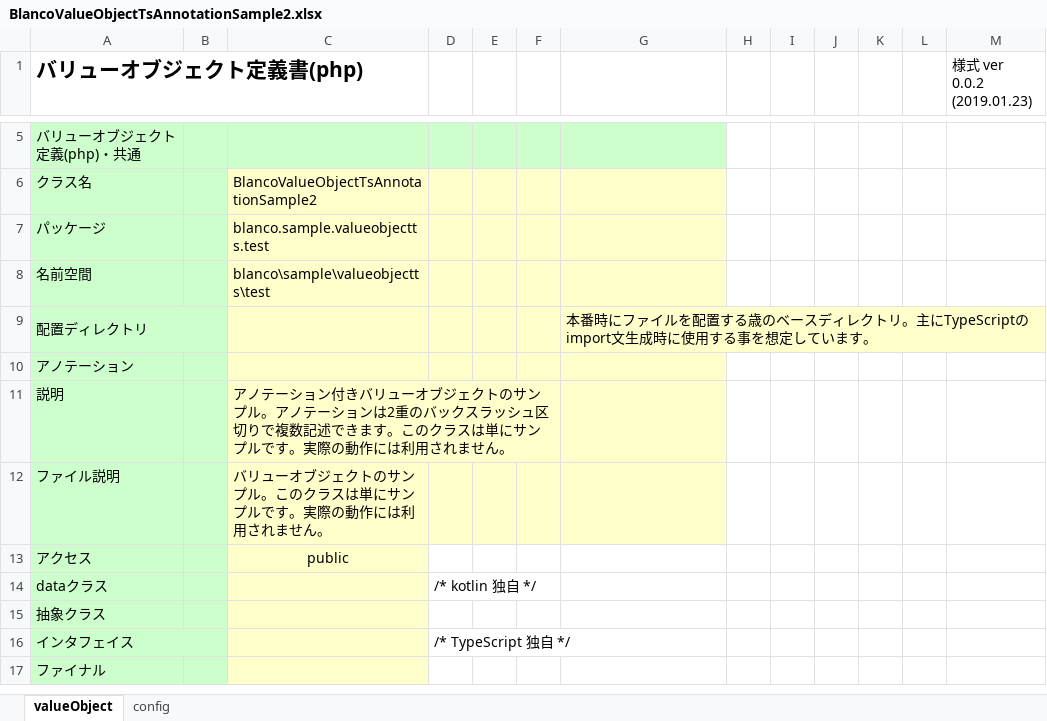
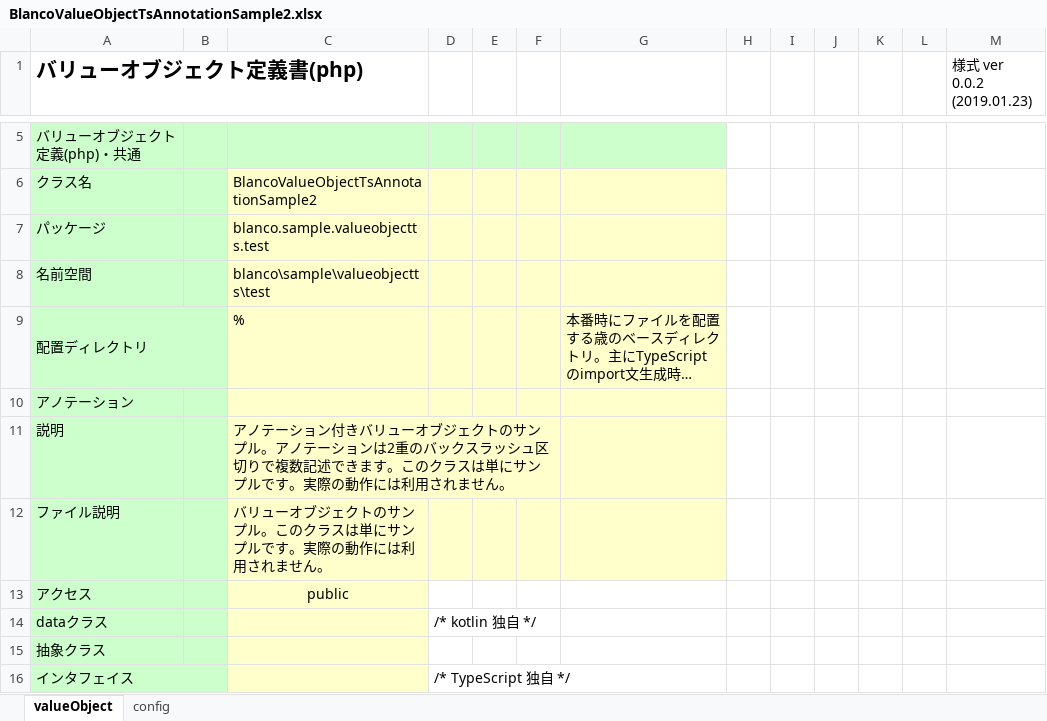
Before and after one commit to uedaueo/blancoVueComponent, an Excel workbook: meta/objects/BlancoValueObjectTsAnnotationSample2.xlsx, sheet valueObject, drawn as a sheet; only a part is shown, gaps mark what is left out; the shorter side is filled out with more unchanged rows; long unchanged cells end in …; values as stored, in another font and other column widths than the file's, no borders; the diff names each change by its address in the sheet, - before the commit and + after, or states it on an @@ line.

```diff
--- a/meta/objects/BlancoValueObjectTsAnnotationSample2.xlsx (sheet valueObject)
+++ b/meta/objects/BlancoValueObjectTsAnnotationSample2.xlsx (sheet valueObject)
-C9: (empty)
+C9: %
```
Also changed, not shown: 4 other files.
